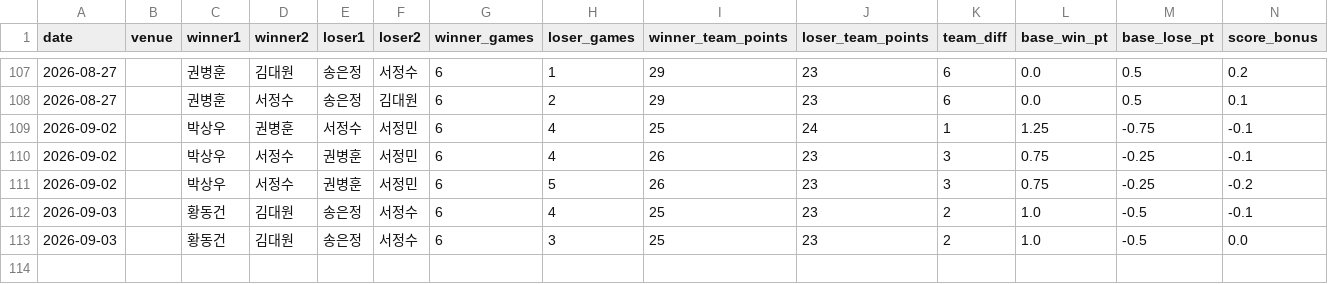
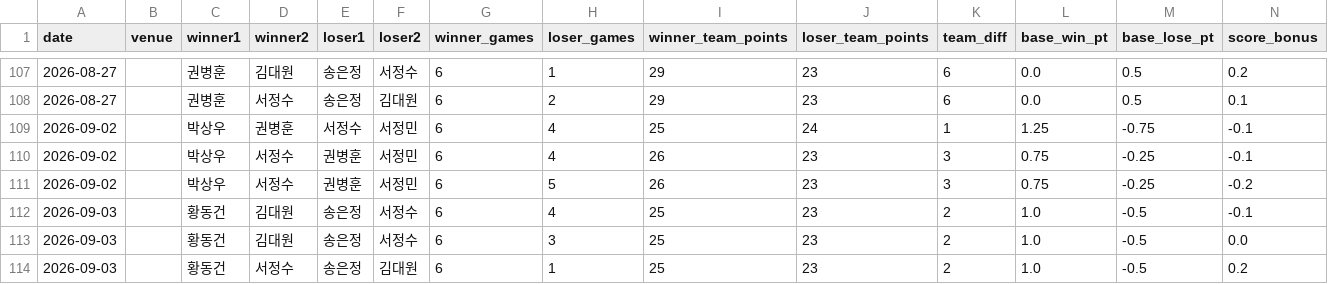
Before and after one commit to se0007se0007-dotcom/ranking_app, a CSV file: matches.csv, drawn as a sheet; only a part is shown, gaps mark what is left out; rows hold the shown columns only; the diff names each change by its address in the sheet, - before the commit and + after, or states it on an @@ line.

Commit message:
data: update matches.csv

```diff
--- a/matches.csv
+++ b/matches.csv
+row 114: 2026-09-03 |  | 황동건 | 서정수 | 송은정 | 김대원 | 6 | 1 | 25 | 23 | 2 | 1.0 | -0.5 | 0.2
```
